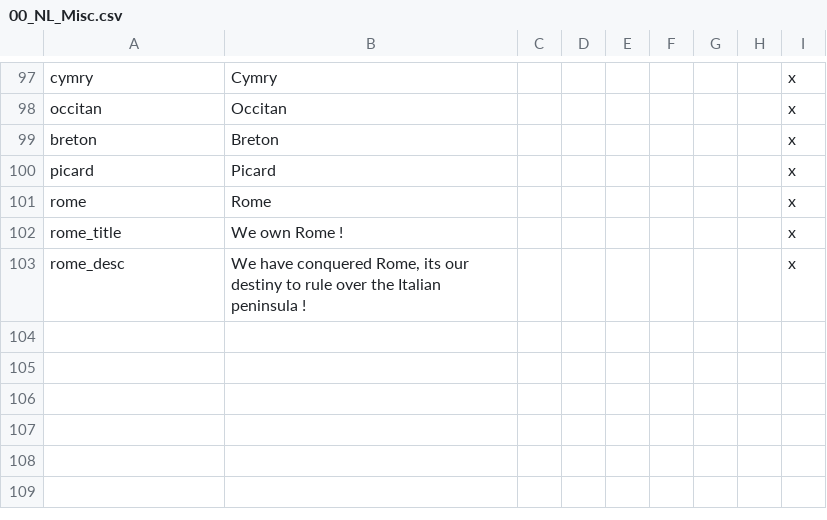
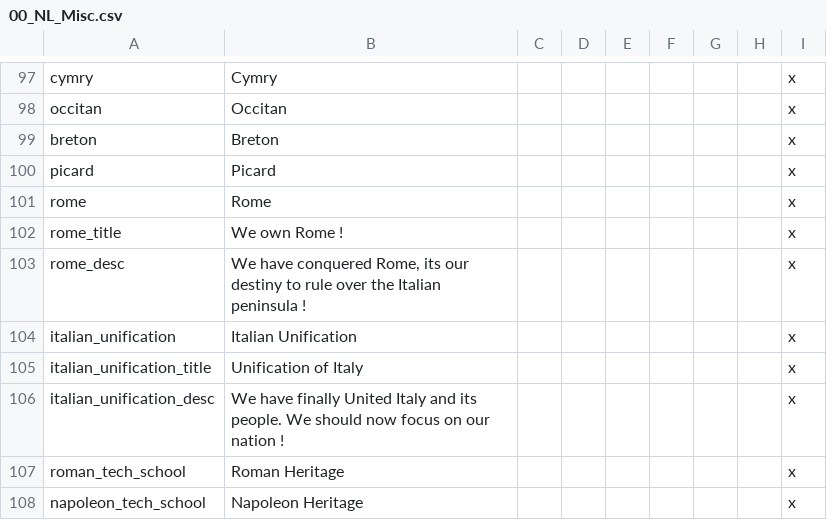
Before and after one commit to MaTi5893/Napoleon-s-Legacy-Remastered, a CSV file: Napoleon's Legacy_Remake/localisation/00_NL_Misc.csv, drawn as a sheet; only a part is shown, gaps mark what is left out.

```diff
--- a/Napoleon's Legacy_Remake/localisation/00_NL_Misc.csv
+++ b/Napoleon's Legacy_Remake/localisation/00_NL_Misc.csv
@@ -103 +103,6 @@ rome_title;We own Rome !;;;;;;;x
 rome_desc;We have conquered Rome, its our destiny to rule over the Italian peninsula !;;;;;;;x
+italian_unification;Italian Unification;;;;;;;x
+italian_unification_title;Unification of Italy;;;;;;;x
+italian_unification_desc;We have finally United Italy and its people. We should now focus on our nation !;;;;;;;x
+roman_tech_school;Roman Heritage;;;;;;;x
+napoleon_tech_school;Napoleon Heritage;;;;;;;x
```
Also changed, not shown: Napoleon's Legacy_Remake/localisation/00_NL_remake_decisions.csv, 13 other files.
